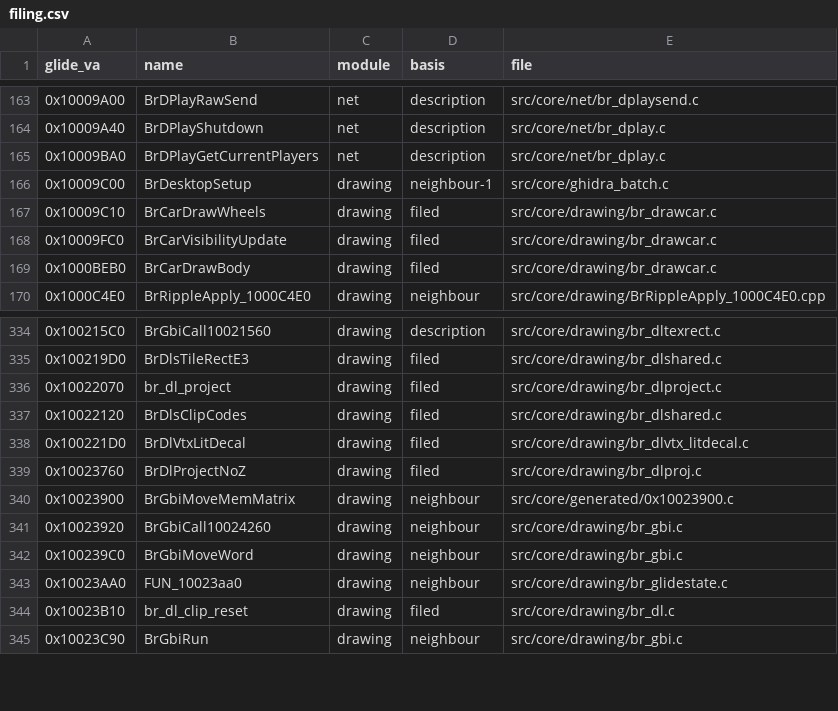
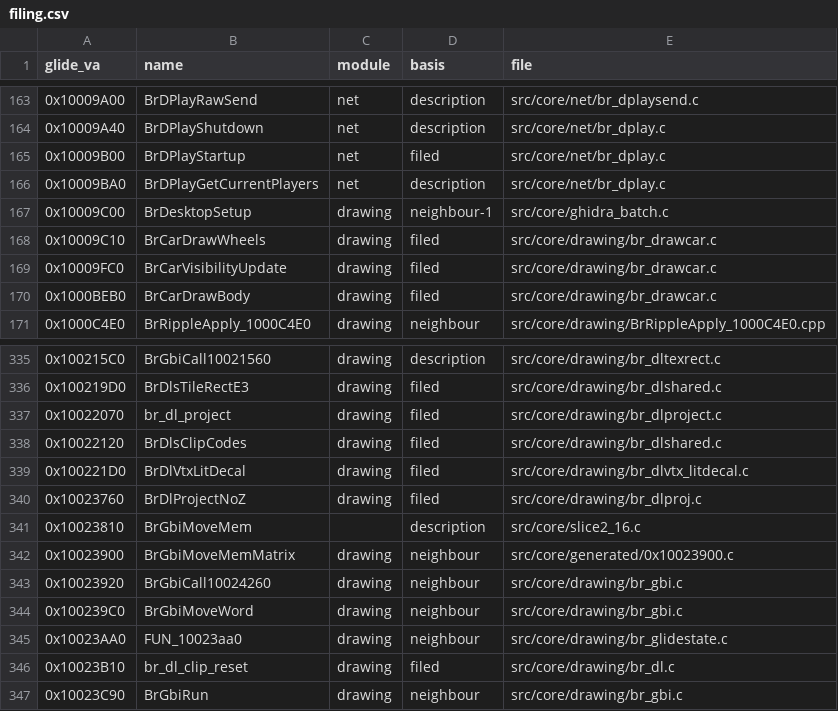
Before and after one commit to Link4Electronics/brally, a CSV file: config/filing.csv, drawn as a sheet; only a part is shown, gaps mark what is left out; the diff names each change by its address in the sheet, - before the commit and + after, or states it on an @@ line.

Commit message:
filing: BrDPlayStartup (net), BrGbiMoveMem (undecided, in slice2_16.c)

```diff
--- a/config/filing.csv
+++ b/config/filing.csv
+row 165: 0x10009B00 | BrDPlayStartup | net | filed | src/core/net/br_dplay.c
+row 341: 0x10023810 | BrGbiMoveMem |  | description | src/core/slice2_16.c
```
